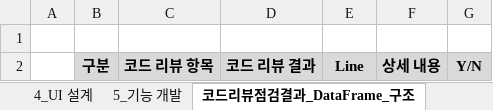
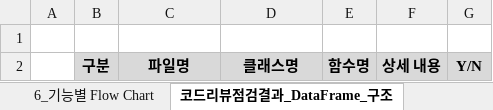
Before and after one commit to kimhopepa/PythonPjt, an Excel workbook: CodeReviewTool/doc/코드리뷰점검Tool_7월개발일정.xlsx, sheet 코드리뷰점검결과_DataFrame_구조, drawn as a sheet; values as stored, in another font and other column widths than the file's, no borders; the diff names each change by its address in the sheet, - before the commit and + after, or states it on an @@ line.

```diff
--- a/CodeReviewTool/doc/코드리뷰점검Tool_7월개발일정.xlsx (sheet 코드리뷰점검결과_DataFrame_구조)
+++ b/CodeReviewTool/doc/코드리뷰점검Tool_7월개발일정.xlsx (sheet 코드리뷰점검결과_DataFrame_구조)
+sheet tab: 6_기능별 Flow Chart
-C2: 코드 리뷰 항목
+C2: 파일명
-D2: 코드 리뷰 결과
+D2: 클래스명
-E2: Line
+E2: 함수명
```
Also changed, not shown: sheet 5_기능 개발, other sheet tabs, charts or pictures, 8 other files.
